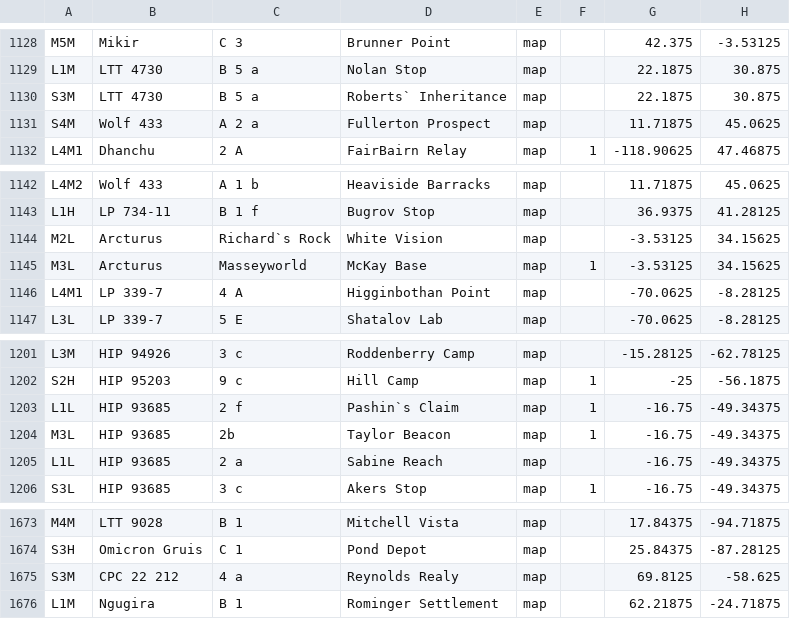
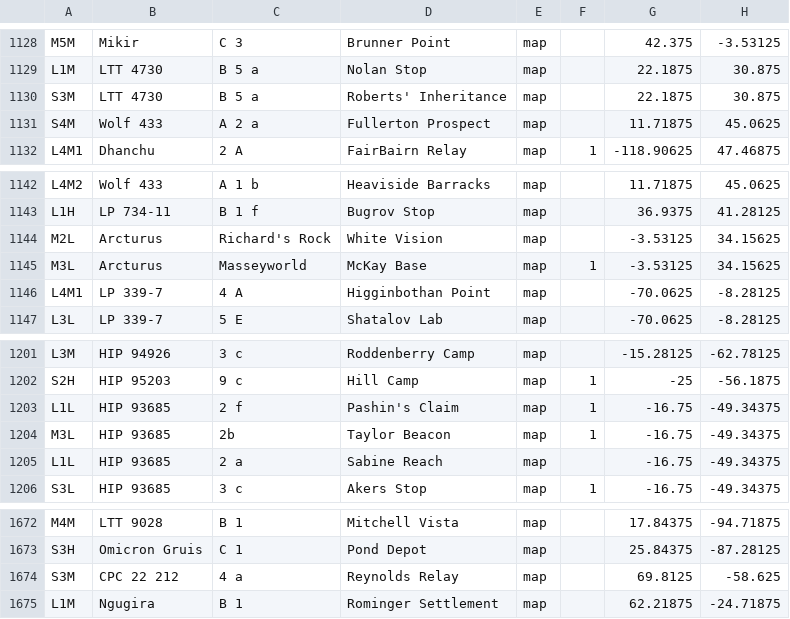
Before and after one commit to neotron/EDPathFinder, a CSV file: resources/dbdump.csv, drawn as a sheet; only a part is shown, gaps mark what is left out; addresses are those after the commit; the diff covers the shown part only; the diff names each change by its address in the sheet, - before the commit and + after, or states it on an @@ line.

```diff
--- a/resources/dbdump.csv
+++ b/resources/dbdump.csv
-D1130: Roberts` Inheritance
+D1130: Roberts' Inheritance
-C1144: Richard`s Rock
+C1144: Richard's Rock
-D1203: Pashin`s Claim
+D1203: Pashin's Claim
-D1674: Reynolds Realy
+D1674: Reynolds Relay
```
Also changed, not shown: 1 removed row and 24 edited cells elsewhere in this file, 11 other files.
